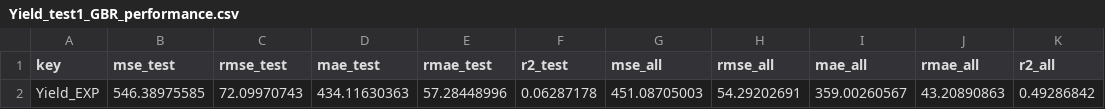
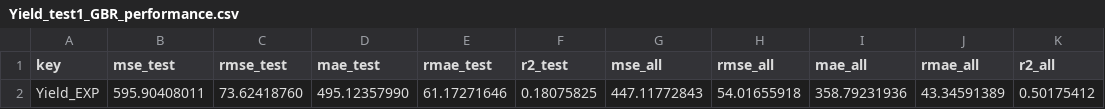
Before and after one commit to TaoLiang120/myml, a CSV file: examples/DevelopingML/MLR_Models/Yield_test1_GBR_performance.csv, drawn as a sheet.

```diff
--- a/examples/DevelopingML/MLR_Models/Yield_test1_GBR_performance.csv
+++ b/examples/DevelopingML/MLR_Models/Yield_test1_GBR_performance.csv
@@ -1,2 +1,2 @@
 key,mse_test,rmse_test,mae_test,rmae_test,r2_test,mse_all,rmse_all,mae_all,rmae_all,r2_all
-Yield_EXP,546.38975585,72.09970743,434.11630363,57.28448996,0.06287178,451.08705003,54.29202691,359.00260567,43.20890863,0.49286842
+Yield_EXP,595.90408011,73.62418760,495.12357990,61.17271646,0.18075825,447.11772843,54.01655918,358.79231936,43.34591389,0.50175412
```
Also changed, not shown: examples/DevelopingML/Yield_test1_GBR_Yield_EXP_reg_SHAP.csv, 5 other files.
